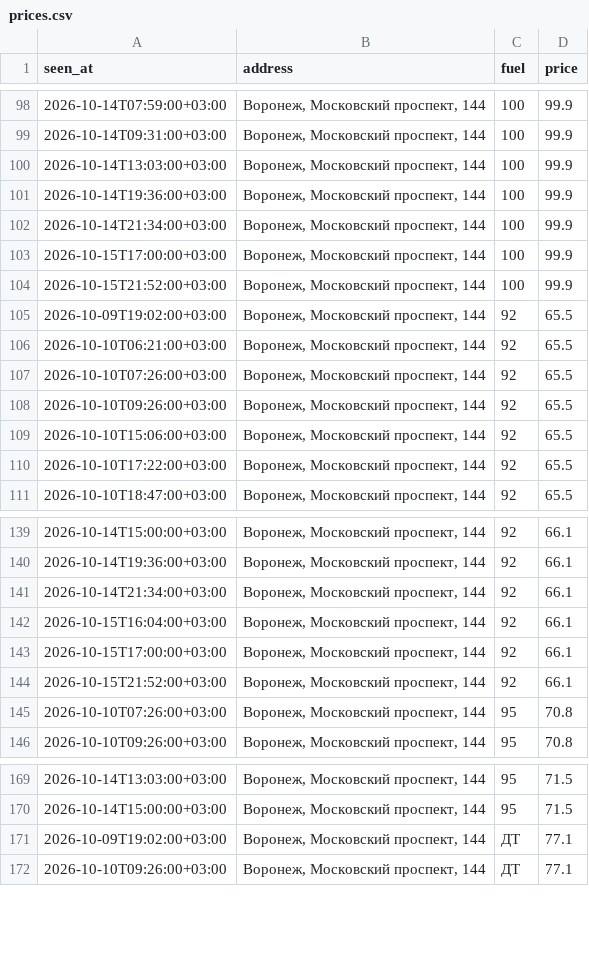
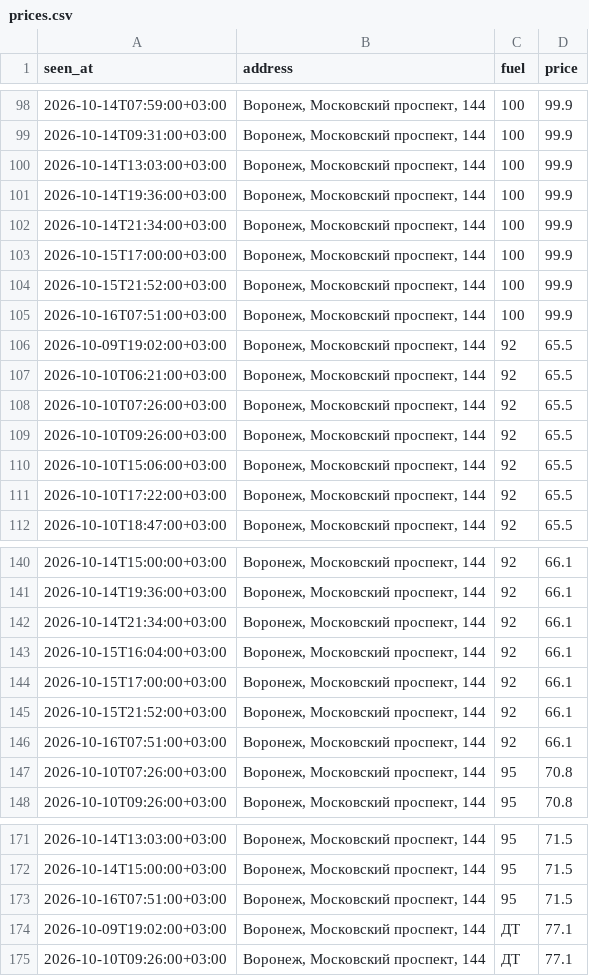
Before and after one commit to dooodoIvan/benzin, a CSV file: data/prices.csv, drawn as a sheet; only a part is shown, gaps mark what is left out.

```diff
--- a/data/prices.csv
+++ b/data/prices.csv
@@ -104,2 +104,3 @@ seen_at,address,fuel,price
 2026-10-15T21:52:00+03:00,"Воронеж, Московский проспект, 144",100,99.9
+2026-10-16T07:51:00+03:00,"Воронеж, Московский проспект, 144",100,99.9
 2026-10-09T19:02:00+03:00,"Воронеж, Московский проспект, 144",92,65.5
@@ -144,2 +145,3 @@ seen_at,address,fuel,price
 2026-10-15T21:52:00+03:00,"Воронеж, Московский проспект, 144",92,66.1
+2026-10-16T07:51:00+03:00,"Воронеж, Московский проспект, 144",92,66.1
 2026-10-10T07:26:00+03:00,"Воронеж, Московский проспект, 144",95,70.8
@@ -170,2 +172,3 @@ seen_at,address,fuel,price
 2026-10-14T15:00:00+03:00,"Воронеж, Московский проспект, 144",95,71.5
+2026-10-16T07:51:00+03:00,"Воронеж, Московский проспект, 144",95,71.5
 2026-10-09T19:02:00+03:00,"Воронеж, Московский проспект, 144",ДТ,77.1
```
Also changed, not shown: 4 other files.
